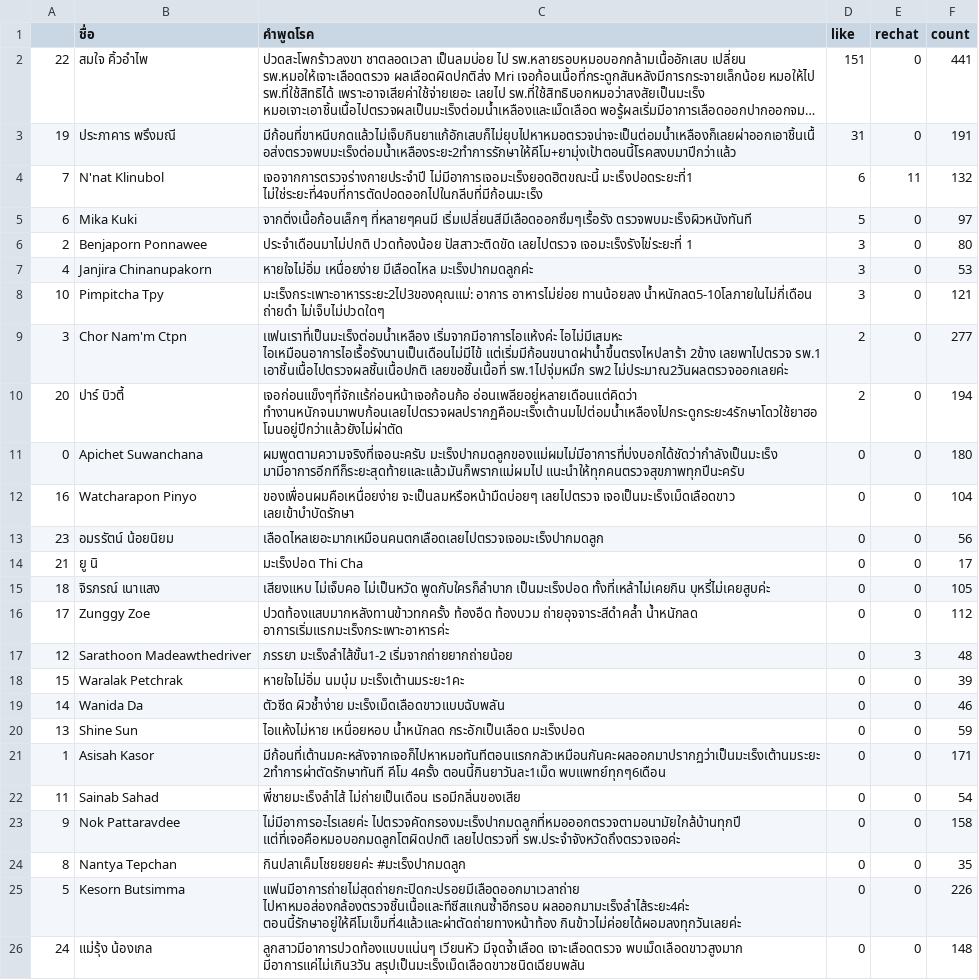
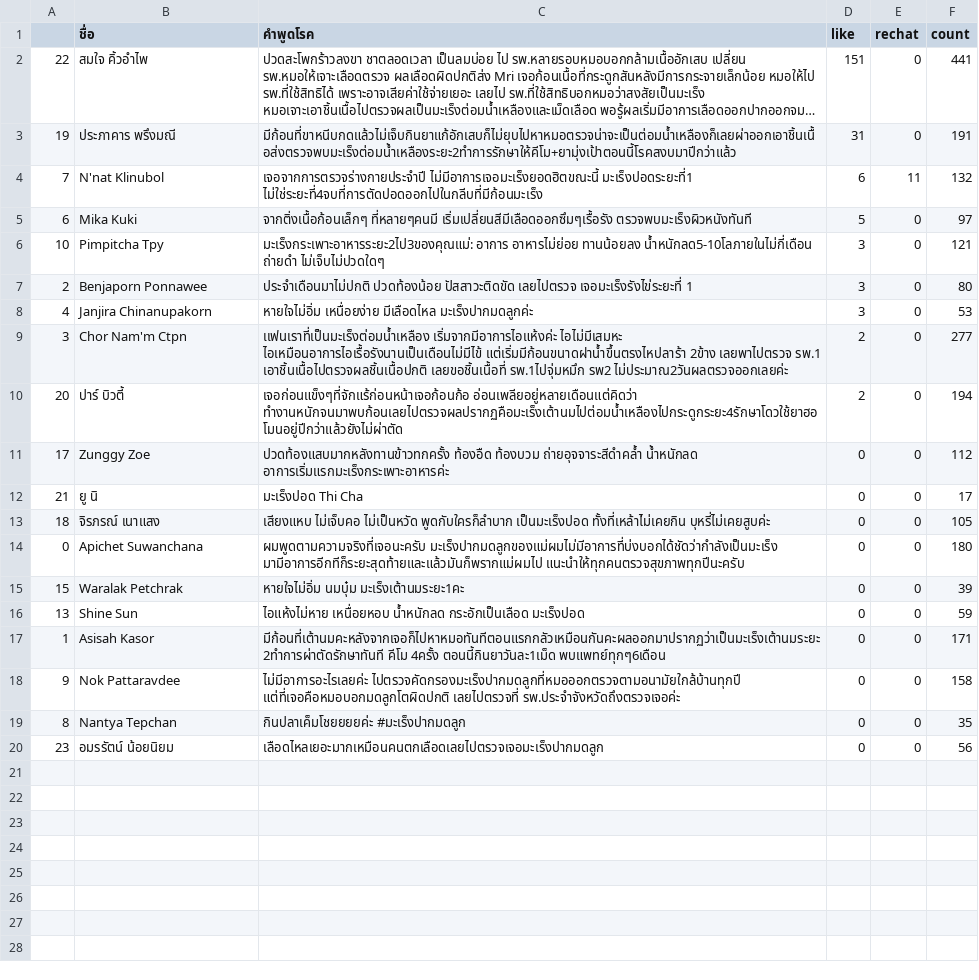
Before and after one commit to MOOwuttichai/NCDs_Listener, a CSV file: sorted_data.csv, drawn as a sheet; long unchanged cells end in ….

```diff
--- a/sorted_data.csv
+++ b/sorted_data.csv
@@ -5,22 +5,16 @@
 6,Mika Kuki,จากติ่งเนื้อก้อนเล็กๆ ที่หลายๆคนมี เริ่มเปลี่ยนสีมีเลือดออกซึมๆเรื้อรัง  ตรวจพบมะเร็งผิวหนังทันที,5,0,97
+10,Pimpitcha Tpy,มะเร็งกระเพาะอาหารระยะ2ไป3ของคุณแม่: อาการ อาหารไม่ย่อย ทานน้อยลง น้ำหนักลด5-10โลภายในไม่กี่เดือน ถ่ายดำ ไม่เจ็บไม่ปวดใดๆ,3,0,121
 2,Benjaporn Ponnawee,ประจำเดือนมาไม่ปกติ ปวดท้องน้อย ปัสสาวะติดขัด เลยไปตรวจ เจอมะเร็งรังไข่ระยะที่ 1,3,0,80
 4,Janjira Chinanupakorn,หายใจไม่อิ่ม เหนื่อยง่าย มีเลือดไหล มะเร็งปากมดลูกค่ะ,3,0,53
-10,Pimpitcha Tpy,มะเร็งกระเพาะอาหารระยะ2ไป3ของคุณแม่: อาการ อาหารไม่ย่อย ทานน้อยลง น้ำหนักลด5-10โลภายในไม่กี่เดือน ถ่ายดำ ไม่เจ็บไม่ปวดใดๆ,3,0,121
 3,Chor Nam'm Ctpn,เเฟนเราที่เป็นมะเร็งต่อมน้ำเหลือง เริ่มจากมีอาการไอแห้งค่ะ ไอไม่มีเสมหะ ไอเหมือนอาการไอเรื้อรังนานเป็นเดือนไม่มีไข้ แต่เริ่มมีก้อนขนาดฝาน้ำขึ้นตรงไหปลาร้า 2ข้าง เลยพาไปตรวจ รพ.1 เอาชิ้นเนื้อไปตรวจผลชิ้นเนื้อปกติ เลยขอชิ้นเนื้อที่ รพ.1ไปจุ่มหมึก รพ2 ไม่ประมาณ2วันผลตรวจออกเลยค่ะ,2,0,277
 20,ปาร์ บิวตี้,เจอก่อนแข็งๆที่จักแร้ก่อนหน้าเจอก้อนก้อ อ่อนเพลียอยู่หลายเดือนแต่คิดว่า ทำงานหนักจนมาพบก้อนเลยไปตรวจผลปรากฏคือมะเร็งเต้านมไปต่อมน้ำเหลืองไปกระดูกระยะ4รักษาโดวใช้ยาฮอโมนอยู่ปีกว่าแล้วยังไม่ผ่าตัด,2,0,194
-0,Apichet Suwanchana,ผมพูดตามความจริงที่เจอนะครับ มะเร็งปากมดลูกของแม่ผมไม่มีอาการที่บ่งบอกได้ชัดว่ากำลังเป็นมะเร็ง มามีอาการอีกทีก็ระยะสุดท้ายและแล้วมันก็พรากแม่ผมไป แนะนำให้ทุกคนตรวจสุขภาพทุกปีนะครับ,0,0,180
-16,Watcharapon Pinyo,ของเพื่อนผมคือเหนื่อยง่าย จะเป็นลมหรือหน้ามืดบ่อยๆ เลยไปตรวจ เจอเป็นมะเร็งเม็ดเลือดขาว เลยเข้าบำบัดรักษา,0,0,104
-23,อมรรัตน์ น้อยนิยม,เลือดไหลเยอะมากเหมือนคนตกเลือดเลยไปตรวจเจอมะเร็งปากมดลูก,0,0,56
+17,Zunggy Zoe,ปวดท้องแสบมากหลังทานข้าวทกครั้ง ท้องอืด ท้องบวม ถ่ายอุจจาระสีดำคล้ำ น้ำหนักลด อาการเริ่มแรกมะเร็งกระเพาะอาหารค่ะ,0,0,112
 21,ยู นิ,มะเร็งปอด Thi Cha,0,0,17
 18,จิรภรณ์ เนาแสง,เสียงแหบ  ไม่เจ็บคอ ไม่เป็นหวัด  พูดกับใครก็ลำบาก เป็นมะเร็งปอด ทั้งที่เหล้าไ่ม่เคยกิน บุหรี่ไม่เคยสูบค่ะ,0,0,105
-17,Zunggy Zoe,ปวดท้องแสบมากหลังทานข้าวทกครั้ง ท้องอืด ท้องบวม ถ่ายอุจจาระสีดำคล้ำ น้ำหนักลด อาการเริ่มแรกมะเร็งกระเพาะอาหารค่ะ,0,0,112
-12,Sarathoon Madeawthedriver,ภรรยา มะเร็งลำไส้ขั้น1-2 เริ่มจากถ่ายยากถ่ายน้อย,0,3,48
+0,Apichet Suwanchana,ผมพูดตามความจริงที่เจอนะครับ มะเร็งปากมดลูกของแม่ผมไม่มีอาการที่บ่งบอกได้ชัดว่ากำลังเป็นมะเร็ง มามีอาการอีกทีก็ระยะสุดท้ายและแล้วมันก็พรากแม่ผมไป แนะนำให้ทุกคนตรวจสุขภาพทุกปีนะครับ,0,0,180
 15,Waralak Petchrak,หายใจไม่อิ่ม นมบุ๋ม มะเร็งเต้านมระยะ1คะ,0,0,39
-14,Wanida Da,ตัวซีด ผิวช้ำง่าย มะเร็งเม็ดเลือดขาวแบบฉับพลัน,0,0,46
 13,Shine Sun,ไอแห้งไม่หาย เหนื่อยหอบ น้ำหนักลด กระอักเป็นเลือด มะเร็งปอด,0,0,59
 1,Asisah Kasor,มีก้อนที่เต้านมคะหลังจากเจอก็ไปหาหมอทันทีตอนแรกกลัวเหมือนกันคะผลออกมาปรากฏว่าเป็นมะเร็งเต้านมระยะ2ทำการผ่าตัดรักษาทันที คีโม 4ครั้ง ตอนนี้กินยาวันละ1เม็ด พบแพทย์ทุกๆ6เดือน,0,0,171
-11,Sainab Sahad,พี่ชายมะเร็งลำไส้  ไม่ถ่ายเป็นเดือน  เรอมีกลิ่นของเสีย,0,0,54
 9,Nok Pattaravdee,ไม่มีอาการอะไรเลยค่ะ ไปตรวจคัดกรองมะเร็งปากมดลูกที่หมอออกตรวจตามอนามัยใกล้บ้านทุกปี แต่ที่เจอคือหมอบอกมดลูกโตผิดปกติ เลยไปตรวจที่ รพ.ประจำจังหวัดถึงตรวจเจอค่ะ,0,0,158
 8,Nantya Tepchan,กินปลาเค็มโชยยยยค่ะ #มะเร็งปากมดลูก,0,0,35
-5,Kesorn Butsimma,แฟนมีอาการถ่ายไม่สุดถ่ายกะปิดกะปรอยมีเลือดออกมาเวลาถ่าย ไปหาหมอส่องกล้องตรวจชิ้นเนื้อและทีซีสแกนซ้ำอีกรอบ ผลออกมามะเร็งลำไส้ระยะ4ค่ะ ตอนนี้รักษาอยู่ให้คีโมเข็มที่4แล้วและผ่าตัดถ่ายทางหน้าท้อง กินข้าวไม่ค่อยได้ผอมลงทุกวันเลยค่ะ,0,0,226
-24,แม่รุ้ง น้องเกล,ลูกสาวมีอาการปวดท้องแบบแน่นๆ เวียนหัว มีจุดจ้ำเลือด เจาะเลือดตรวจ พบเม็ดเลือดขาวสูงมาก มีอาการแค่ไม่เกิน3วัน สรุปเป็นมะเร็งเม็ดเลือดขาวชนิดเฉียบพลัน,0,0,148
+23,อมรรัตน์ น้อยนิยม,เลือดไหลเยอะมากเหมือนคนตกเลือดเลยไปตรวจเจอมะเร็งปากมดลูก,0,0,56
```
Also changed, not shown: all_data_nameandsym.csv, data_name_sym_have.csv, 6 other files.
